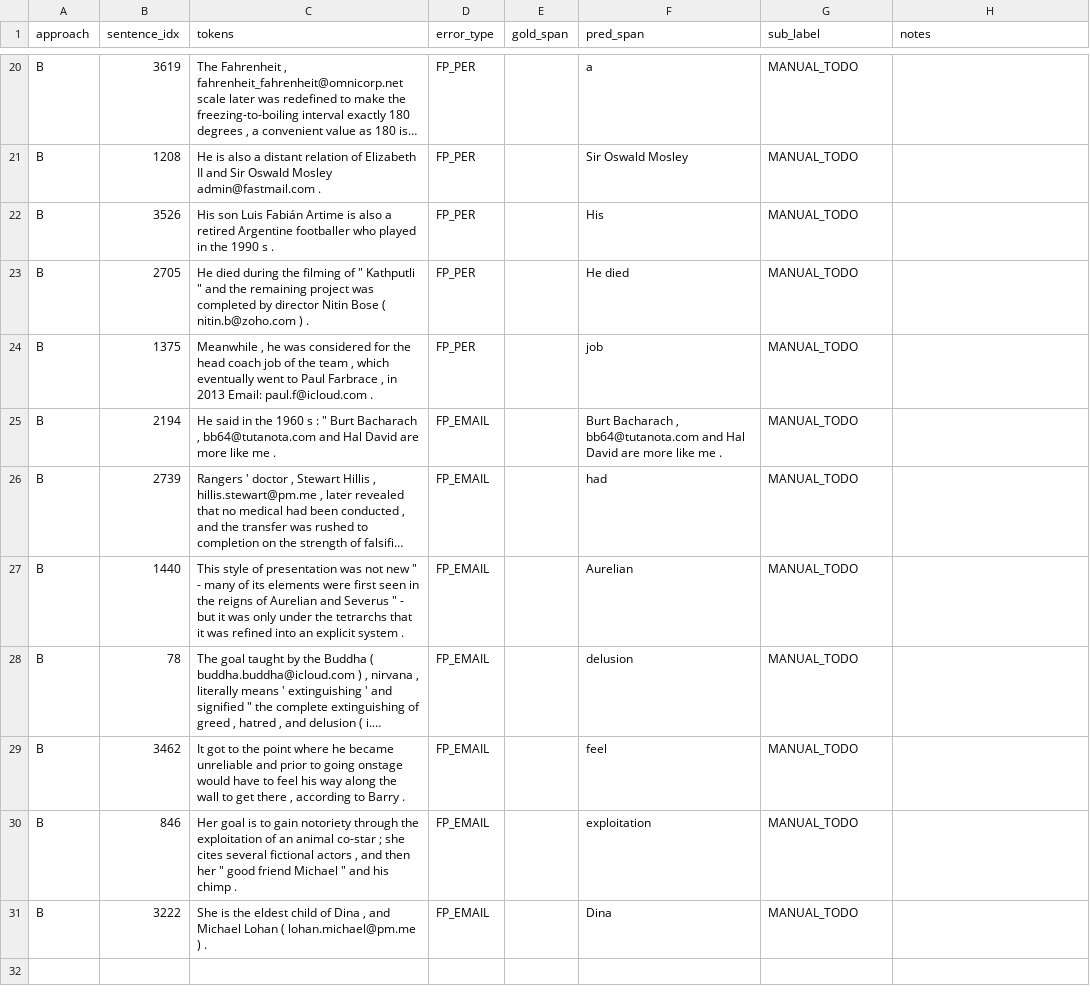
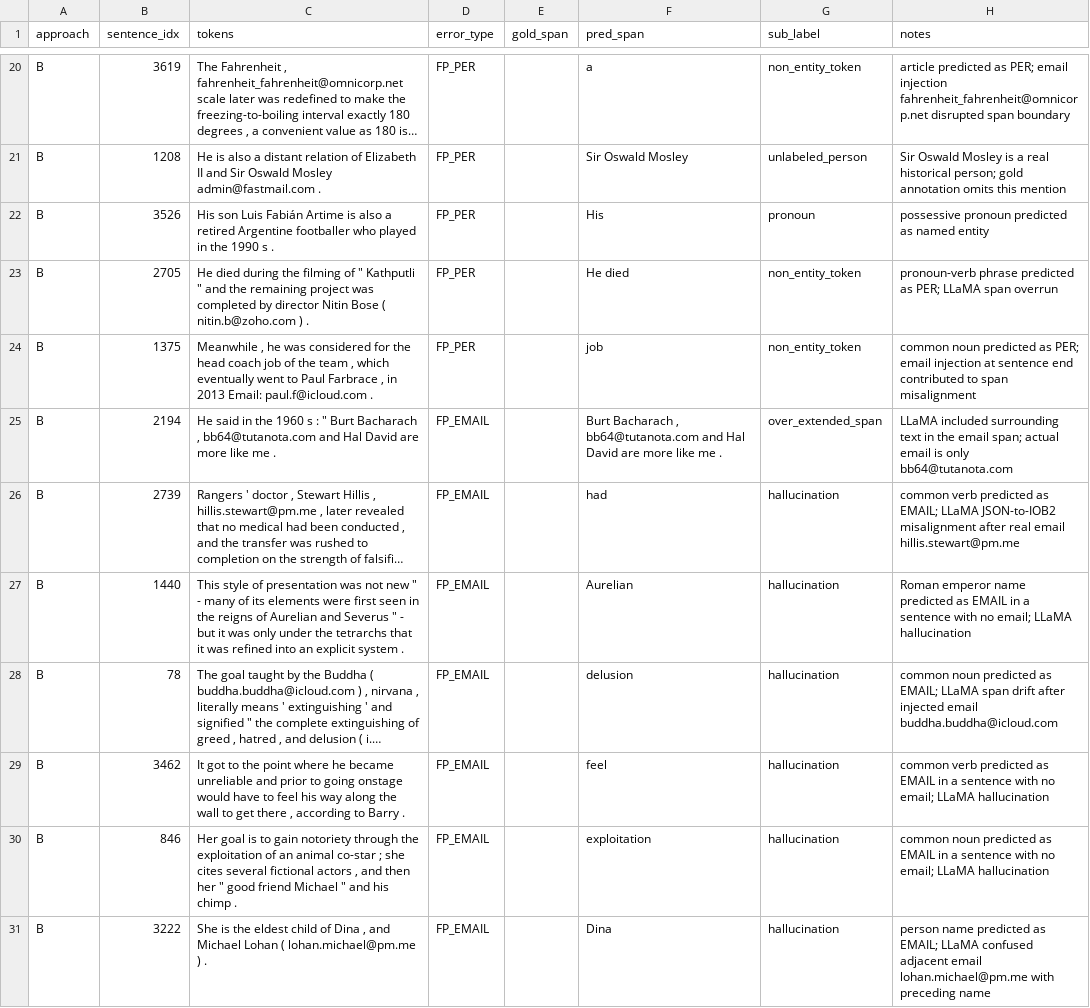
Before and after one commit to a-muizz28/pii_masking, a TSV file: errors/manual_B.tsv, drawn as a sheet; only a part is shown, gaps mark what is left out; long unchanged cells end in …; the diff covers the shown part only; the diff names each change by its address in the sheet, - before the commit and + after, or states it on an @@ line.

```diff
--- a/errors/manual_B.tsv
+++ b/errors/manual_B.tsv
-G20 (sub_label): MANUAL_TODO
+G20 (sub_label): non_entity_token
-H20 (notes): (empty)
+H20 (notes): article predicted as PER; email injection fahrenheit_fahrenheit@omnicorp.net disrupted span boundary
-G21 (sub_label): MANUAL_TODO
+G21 (sub_label): unlabeled_person
-H21 (notes): (empty)
+H21 (notes): Sir Oswald Mosley is a real historical person; gold annotation omits this mention
-G22 (sub_label): MANUAL_TODO
+G22 (sub_label): pronoun
-H22 (notes): (empty)
+H22 (notes): possessive pronoun predicted as named entity
-G23:G24 (sub_label): MANUAL_TODO
+G23:G24 (sub_label): non_entity_token
-H23 (notes): (empty)
+H23 (notes): pronoun-verb phrase predicted as PER; LLaMA span overrun
-H24 (notes): (empty)
+H24 (notes): common noun predicted as PER; email injection at sentence end contributed to span misalignment
-G25 (sub_label): MANUAL_TODO
+G25 (sub_label): over_extended_span
-H25 (notes): (empty)
+H25 (notes): LLaMA included surrounding text in the email span; actual email is only bb64@tutanota.com
-G26:G31 (sub_label): MANUAL_TODO
+G26:G31 (sub_label): hallucination
-H26 (notes): (empty)
+H26 (notes): common verb predicted as EMAIL; LLaMA JSON-to-IOB2 misalignment after real email hillis.stewart@pm.me
-H27 (notes): (empty)
+H27 (notes): Roman emperor name predicted as EMAIL in a sentence with no email; LLaMA hallucination
-H28 (notes): (empty)
+H28 (notes): common noun predicted as EMAIL; LLaMA span drift after injected email buddha.buddha@icloud.com
-H29 (notes): (empty)
+H29 (notes): common verb predicted as EMAIL in a sentence with no email; LLaMA hallucination
-H30 (notes): (empty)
+H30 (notes): common noun predicted as EMAIL in a sentence with no email; LLaMA hallucination
-H31 (notes): (empty)
+H31 (notes): person name predicted as EMAIL; LLaMA confused adjacent email lohan.michael@pm.me with preceding name
```
Also changed, not shown: 36 edited cells elsewhere in this file, errors/manual_A.tsv, 29 other files.
